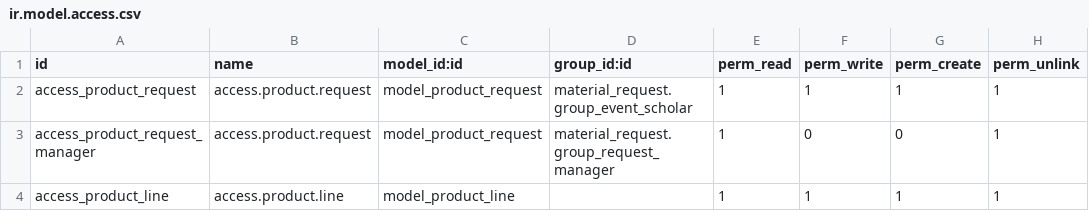
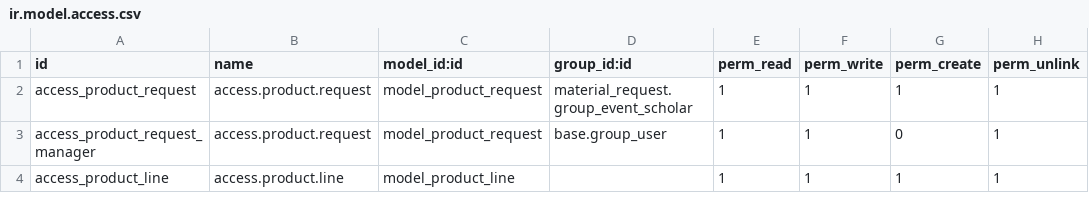
Before and after one commit to pravithaVijayan/MyProject, a CSV file: material_request/security/ir.model.access.csv, drawn as a sheet.

Commit message:
[ADD]material_request

```diff
--- a/material_request/security/ir.model.access.csv
+++ b/material_request/security/ir.model.access.csv
@@ -2,3 +2,3 @@ id,name,model_id:id,group_id:id,perm_read,perm_write,perm_create,perm_unlink
 access_product_request,access.product.request,model_product_request,material_request.group_event_scholar,1,1,1,1
-access_product_request_manager,access.product.request,model_product_request,material_request.group_request_manager,1,0,0,1
+access_product_request_manager,access.product.request,model_product_request,base.group_user,1,1,0,1
 access_product_line,access.product.line,model_product_line,,1,1,1,1
```
